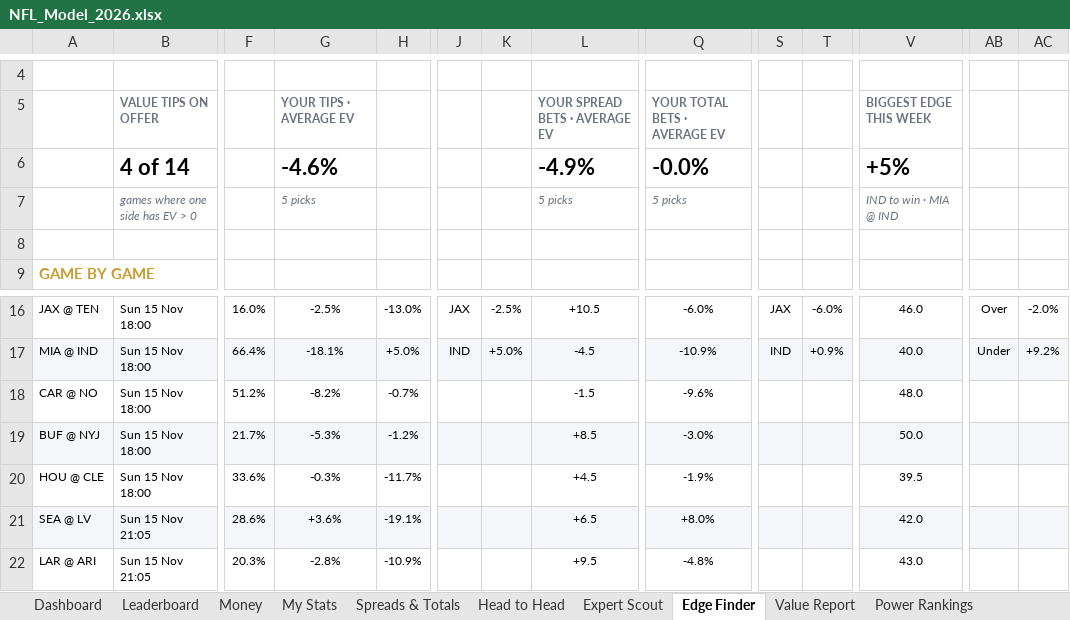
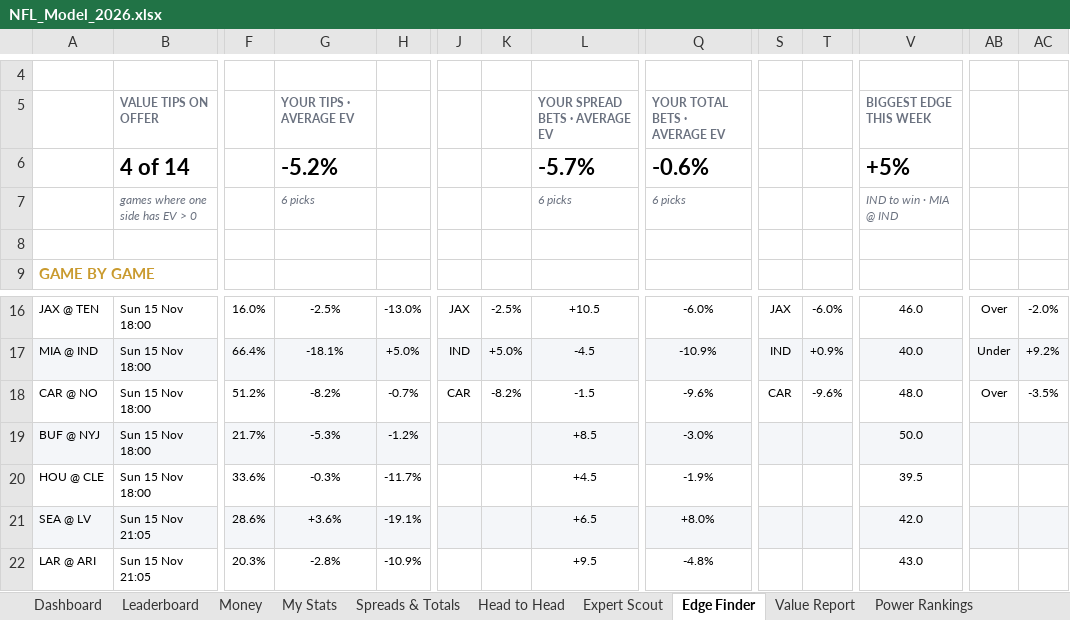
Before and after one commit to THOMASNOONAN155/tios-data, an Excel workbook: nfl-model/output/NFL_Model_2026.xlsx, sheet Edge Finder, drawn as a sheet; only a part is shown, gaps mark what is left out; values as stored, in another font and other column widths than the file's, no borders; conditional formats not drawn; removed rows and columns are numbered as before the commit, all else as after; rows hold the shown columns only; the diff names each change by its address in the sheet, - before the commit and + after, or states it on an @@ line.

```diff
--- a/nfl-model/output/NFL_Model_2026.xlsx (sheet Edge Finder)
+++ b/nfl-model/output/NFL_Model_2026.xlsx (sheet Edge Finder)
-row 6:  | 4 of 14 |  | -4.6% |  |  |  | -4.9% | -0.0% |  |  | +5%
+row 6:  | 4 of 14 |  | -5.2% |  |  |  | -5.7% | -0.6% |  |  | +5%
-G7: 5 picks
+G7: 6 picks
-L7: 5 picks
+L7: 6 picks
-Q7: 5 picks
+Q7: 6 picks
-J18: (empty)
+J18: CAR
-K18: (empty)
+K18: -8.2%
-S18: (empty)
+S18: CAR
-T18: (empty)
+T18: -9.6%
-AB18: (empty)
+AB18: Over
-AC18: (empty)
+AC18: -3.5%
```
Also changed, not shown: sheet Expert Scout, sheet Leaderboard, sheet Value Report, sheet Head to Head, sheet Wk 10, sheet About, nfl-model/inputs/tipping_inputs.xlsx, 2 other files.
